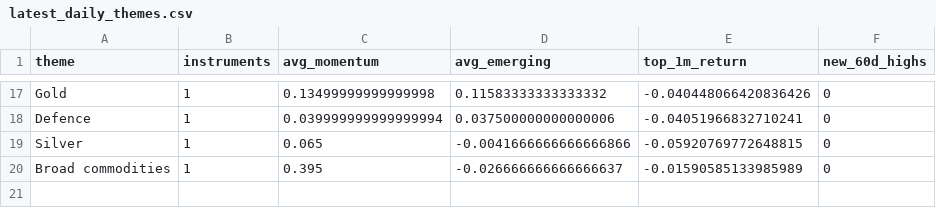
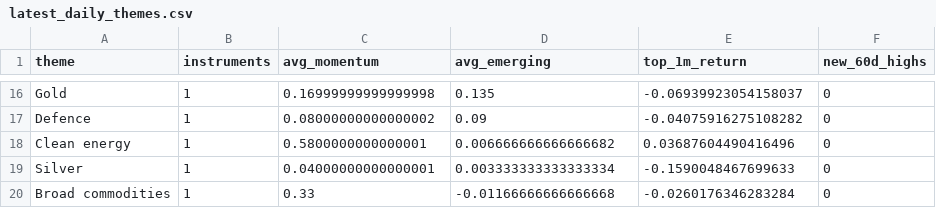
Before and after one commit to MHarvz-Moose/T212_Dashboard, a CSV file: reports/outputs/latest_daily_themes.csv, drawn as a sheet; only a part is shown, gaps mark what is left out; addresses are those after the commit; the diff covers the shown part only; the diff names each change by its address in the sheet, - before the commit and + after, or states it on an @@ line.

```diff
--- a/reports/outputs/latest_daily_themes.csv
+++ b/reports/outputs/latest_daily_themes.csv
-C16 (avg_momentum): 0.13499999999999998
+C16 (avg_momentum): 0.16999999999999998
-D16 (avg_emerging): 0.11583333333333332
+D16 (avg_emerging): 0.135
-E16 (top_1m_return): -0.040448066420836426
+E16 (top_1m_return): -0.06939923054158037
-C17 (avg_momentum): 0.039999999999999994
+C17 (avg_momentum): 0.08000000000000002
-D17 (avg_emerging): 0.037500000000000006
+D17 (avg_emerging): 0.09
-E17 (top_1m_return): -0.04051966832710241
+E17 (top_1m_return): -0.04075916275108282
+row 18: Clean energy | 1 | 0.5800000000000001 | 0.006666666666666682 | 0.03687604490416496 | 0
-C19 (avg_momentum): 0.065
+C19 (avg_momentum): 0.04000000000000001
-D19 (avg_emerging): -0.0041666666666666866
+D19 (avg_emerging): 0.003333333333333334
-E19 (top_1m_return): -0.05920769772648815
+E19 (top_1m_return): -0.1590048467699633
-C20 (avg_momentum): 0.395
+C20 (avg_momentum): 0.33
-D20 (avg_emerging): -0.026666666666666637
+D20 (avg_emerging): -0.01166666666666668
-E20 (top_1m_return): -0.01590585133985989
+E20 (top_1m_return): -0.0260176346283284
```
Also changed, not shown: 7 added rows, 8 removed rows and 21 edited cells elsewhere in this file, data/price_cache/prices_yfinance.csv, reports/outputs/latest_daily_signals.csv, 1 other file.
